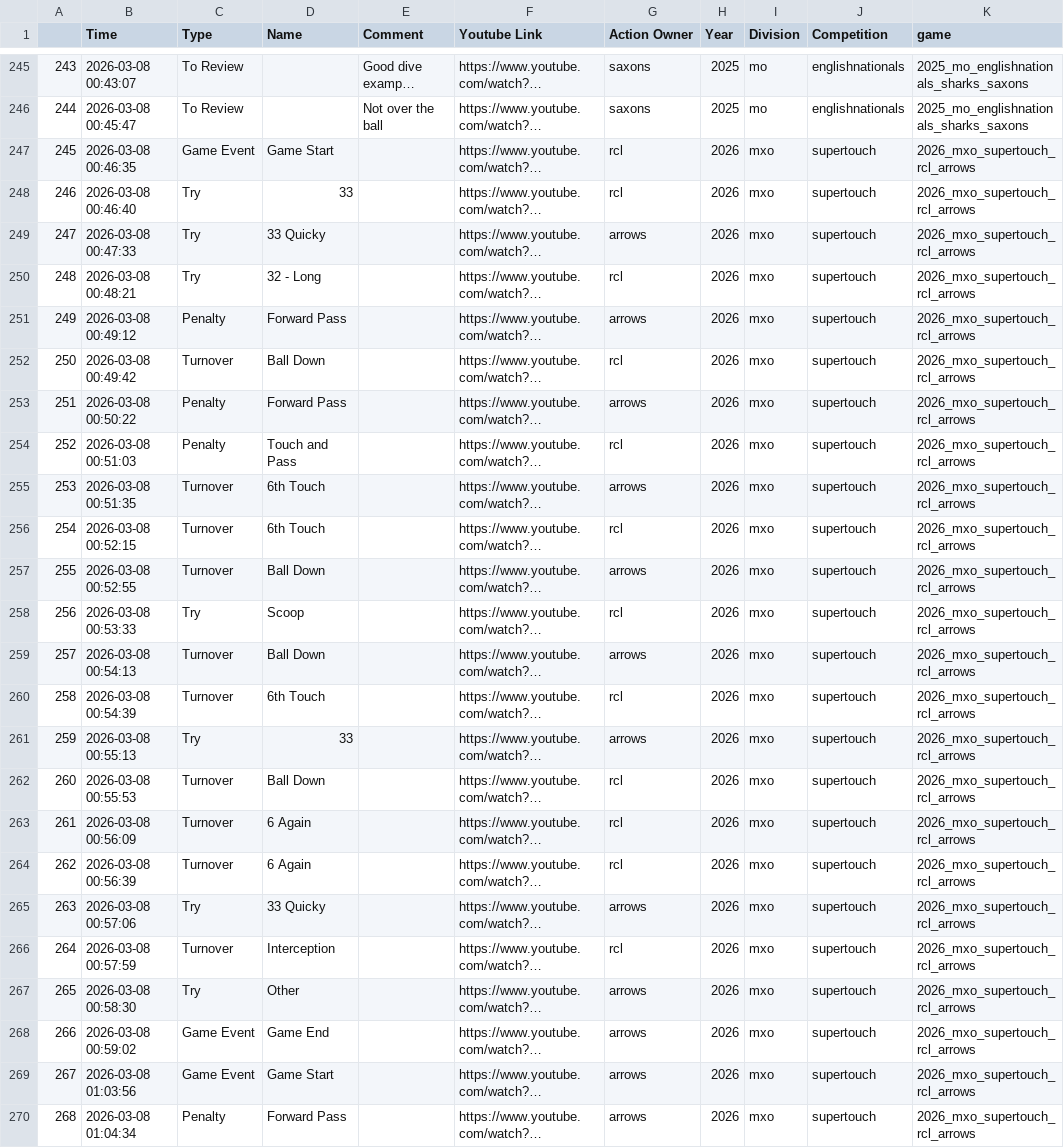
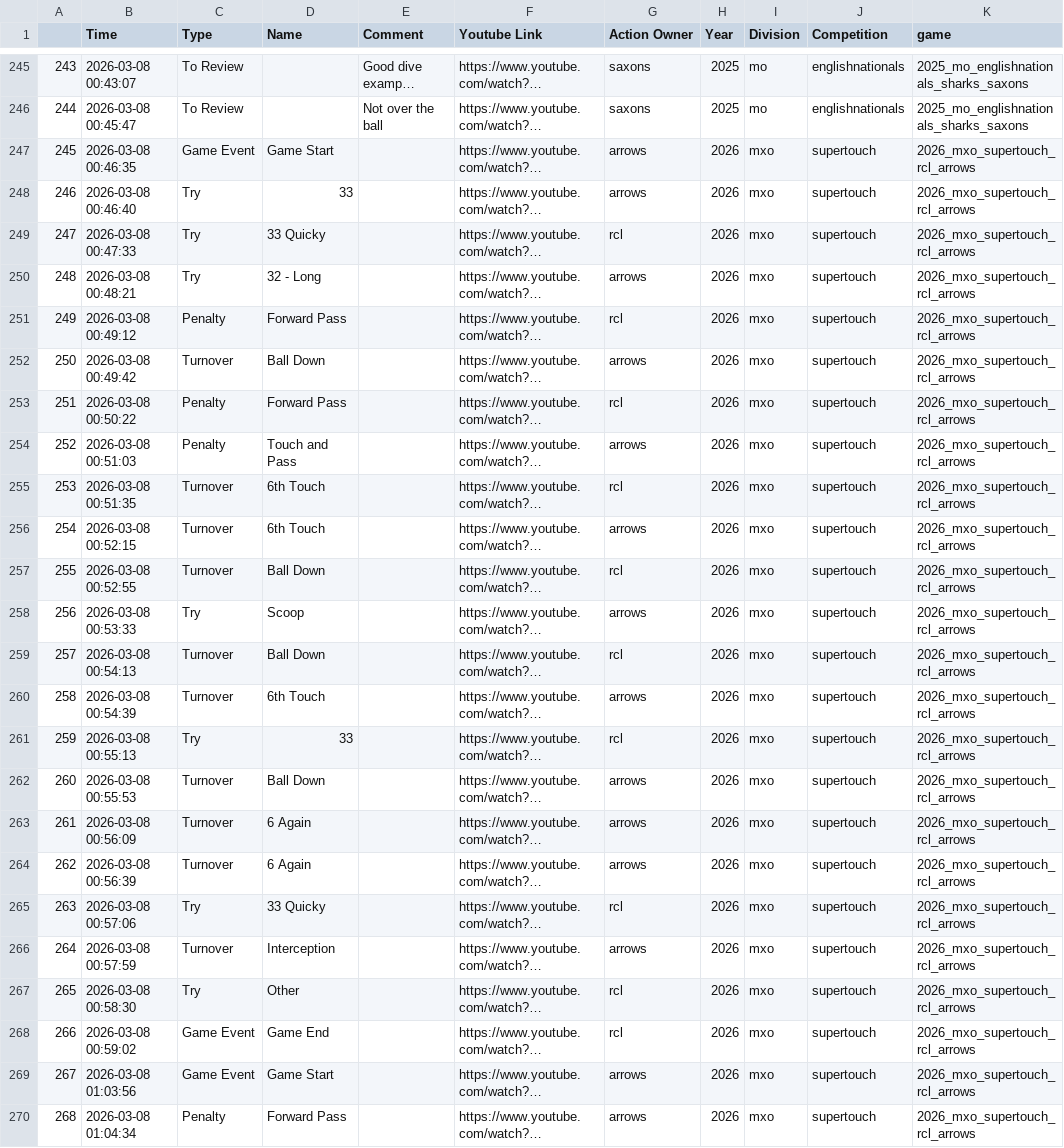
Before and after one commit to robin-maillot/touch-rugby-analyzer, a CSV file: assets/all_events.csv, drawn as a sheet; only a part is shown, gaps mark what is left out; long unchanged cells end in …; the diff names each change by its address in the sheet, - before the commit and + after, or states it on an @@ line.

```diff
--- a/assets/all_events.csv
+++ b/assets/all_events.csv
-G247:G248 (Action Owner): rcl
+G247:G248 (Action Owner): arrows
-G249 (Action Owner): arrows
+G249 (Action Owner): rcl
-G250 (Action Owner): rcl
+G250 (Action Owner): arrows
-G251 (Action Owner): arrows
+G251 (Action Owner): rcl
-G252 (Action Owner): rcl
+G252 (Action Owner): arrows
-G253 (Action Owner): arrows
+G253 (Action Owner): rcl
-G254 (Action Owner): rcl
+G254 (Action Owner): arrows
-G255 (Action Owner): arrows
+G255 (Action Owner): rcl
-G256 (Action Owner): rcl
+G256 (Action Owner): arrows
-G257 (Action Owner): arrows
+G257 (Action Owner): rcl
-G258 (Action Owner): rcl
+G258 (Action Owner): arrows
-G259 (Action Owner): arrows
+G259 (Action Owner): rcl
-G260 (Action Owner): rcl
+G260 (Action Owner): arrows
-G261 (Action Owner): arrows
+G261 (Action Owner): rcl
-G262:G264 (Action Owner): rcl
+G262:G264 (Action Owner): arrows
-G265 (Action Owner): arrows
+G265 (Action Owner): rcl
-G266 (Action Owner): rcl
+G266 (Action Owner): arrows
-G267:G268 (Action Owner): arrows
+G267:G268 (Action Owner): rcl
```
Also changed, not shown: 1 other file.
